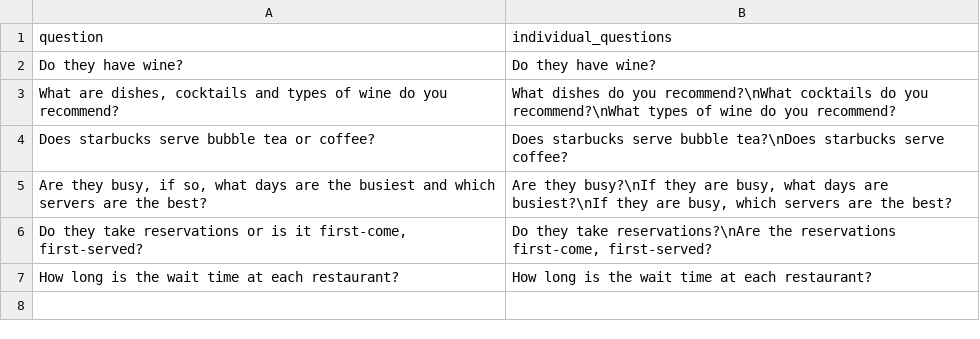
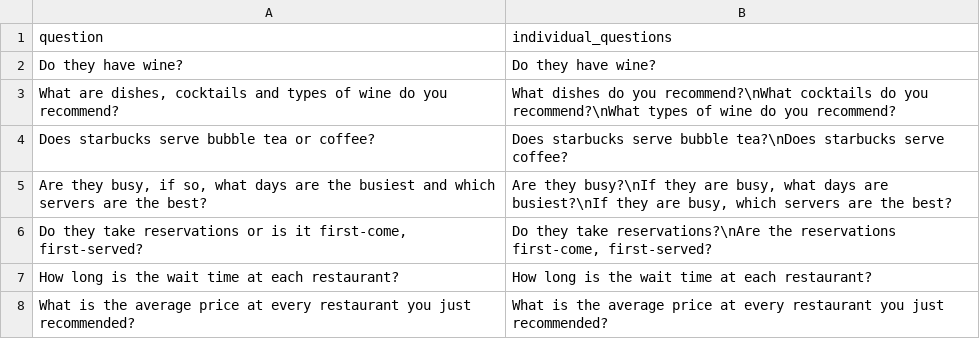
Before and after one commit to D3Mlab/llm-convrec, a CSV file: domain_specific/configs/restaurant_configs/answer_separate_questions_fewshots.csv, drawn as a sheet.

```diff
--- a/domain_specific/configs/restaurant_configs/answer_separate_questions_fewshots.csv
+++ b/domain_specific/configs/restaurant_configs/answer_separate_questions_fewshots.csv
@@ -7 +7,2 @@ Does starbucks serve bubble tea or coffee?,Does starbucks serve bubble tea?\nDoe
 How long is the wait time at each restaurant?,How long is the wait time at each restaurant?
+What is the average price at every restaurant you just recommended?,What is the average price at every restaurant you just recommended?
```
Also changed, not shown: 1 other file.
